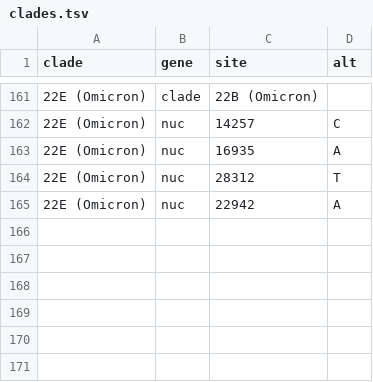
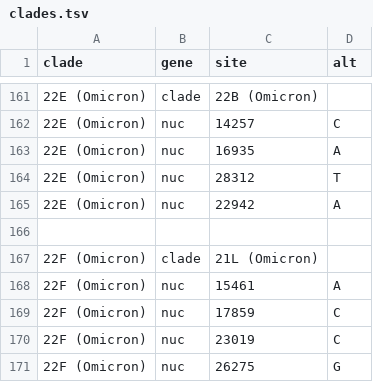
Before and after one commit to INSaFLU/nextstrain_builds, a TSV file: ncov/defaults/clades.tsv, drawn as a sheet; only a part is shown, gaps mark what is left out.

Commit message:
[fix] update clades and colors

```diff
--- a/ncov/defaults/clades.tsv
+++ b/ncov/defaults/clades.tsv
@@ -165 +165,7 @@ clade	gene	site	alt
 22E (Omicron)	nuc	22942	A
+
+22F (Omicron)	clade	21L (Omicron)
+22F (Omicron)	nuc	15461	A
+22F (Omicron)	nuc	17859	C
+22F (Omicron)	nuc	23019	C
+22F (Omicron)	nuc	26275	G
```
Also changed, not shown: ncov/defaults/clade_emergence_dates.tsv, ncov/defaults/clade_hierarchy.tsv, 1 other file.
